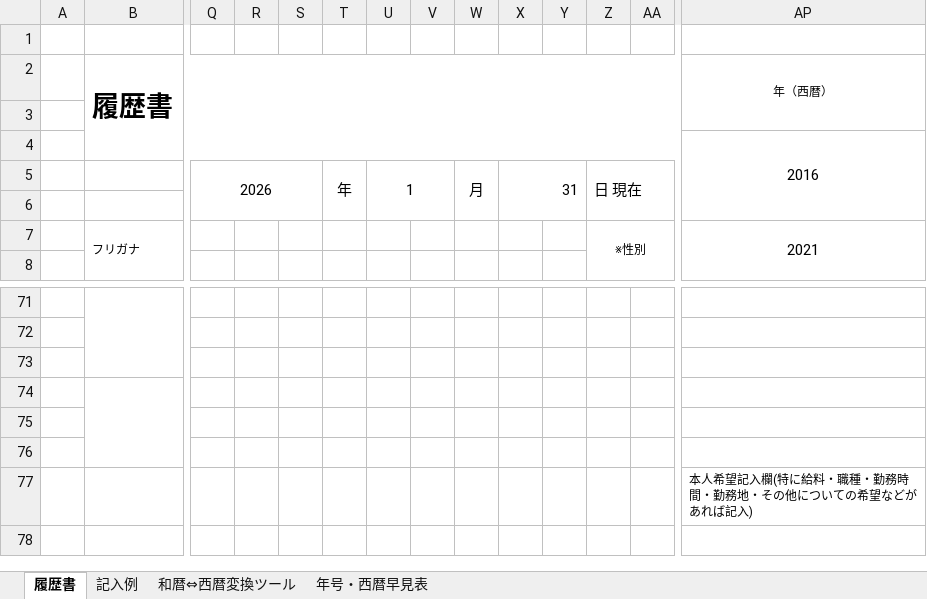
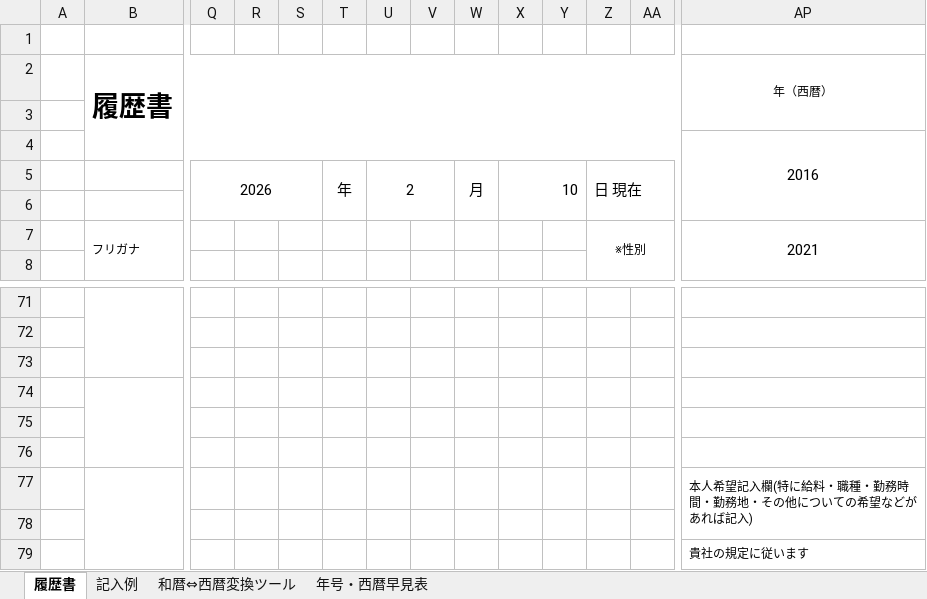
Before and after one commit to uminchegject/ToDo, an Excel workbook: Employ/履歴書.xlsx, sheet 履歴書, drawn as a sheet; only a part is shown, gaps mark what is left out; values as stored, in another font and other column widths than the file's, no borders; charts and pictures not drawn; rows hold the shown columns only; the diff names each change by its address in the sheet, - before the commit and + after, or states it on an @@ line.

```diff
--- a/Employ/履歴書.xlsx (sheet 履歴書)
+++ b/Employ/履歴書.xlsx (sheet 履歴書)
-U5: 1
+U5: 2
-X5: 31
+X5: 10
+row 78: (empty)
+row 79:  |  |  |  |  |  |  |  |  |  |  |  |  | 貴社の規定に従います
```
Also changed, not shown: 7 other files.
